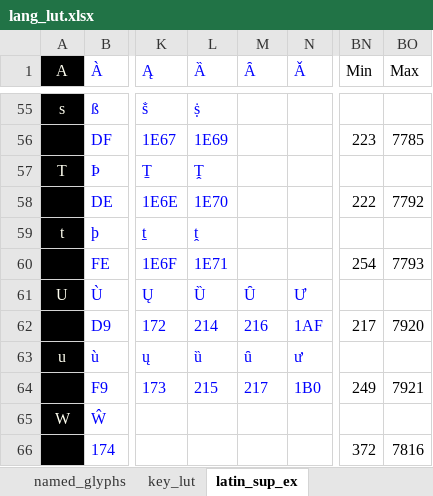
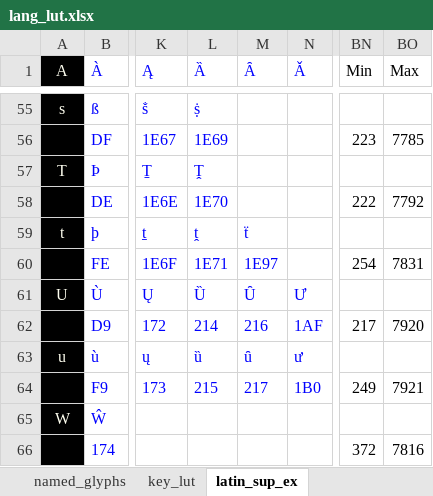
Before and after one commit to thpoll83/qmk_firmware, an Excel workbook: keyboards/polykybd/lang/lang_lut.xlsx, sheet latin_sup_ex, drawn as a sheet; only a part is shown, gaps mark what is left out; values as stored, in another font and other column widths than the file's, no borders; the diff covers the shown part only; the diff names each change by its address in the sheet, - before the commit and + after, or states it on an @@ line.

```diff
--- a/keyboards/polykybd/lang/lang_lut.xlsx (sheet latin_sup_ex)
+++ b/keyboards/polykybd/lang/lang_lut.xlsx (sheet latin_sup_ex)
-M59 (Ȃ): (empty)
+M59 (Ȃ): ẗ
-M60 (Ȃ): (empty)
+M60 (Ȃ): 1E97
-BO60 (Max): 7793
+BO60 (Max): 7831
```
Also changed, not shown: 4 added rows and 11 edited cells elsewhere in this sheet, formulas that keep their value, 1 other file.
